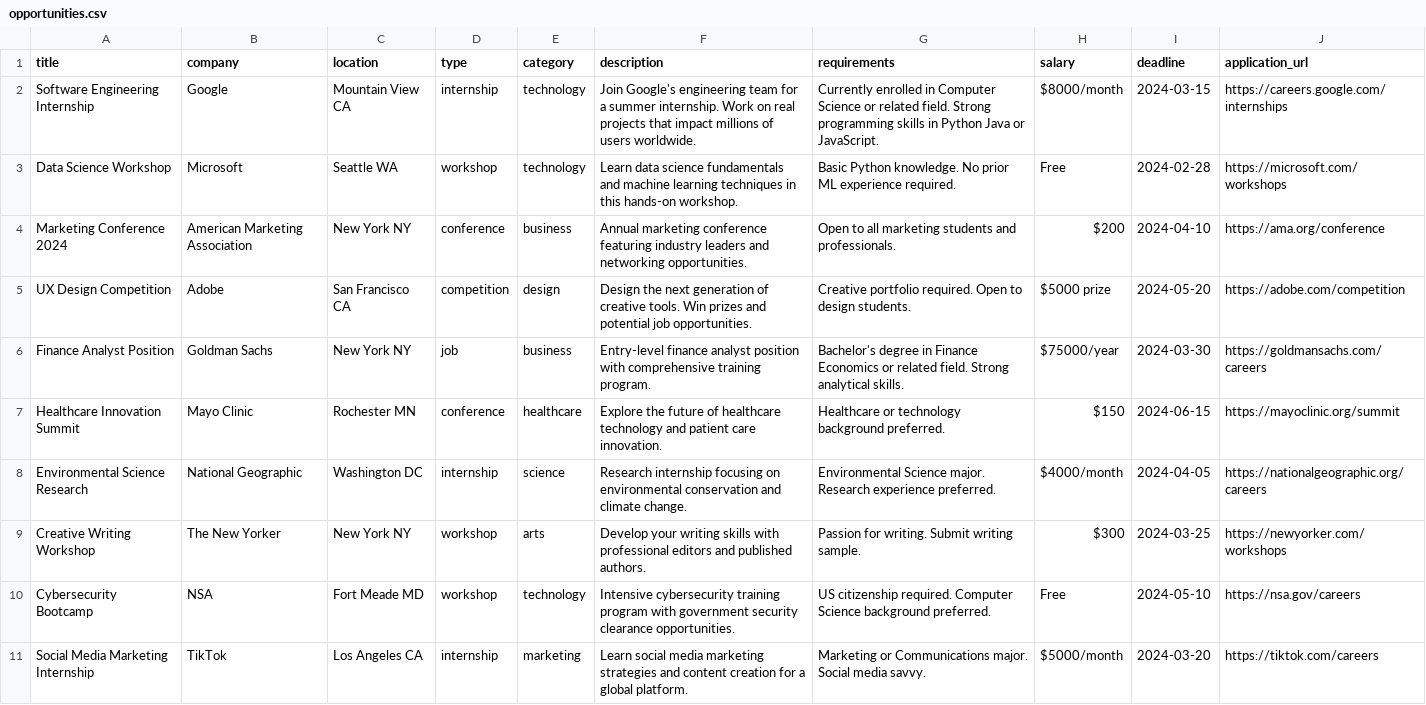
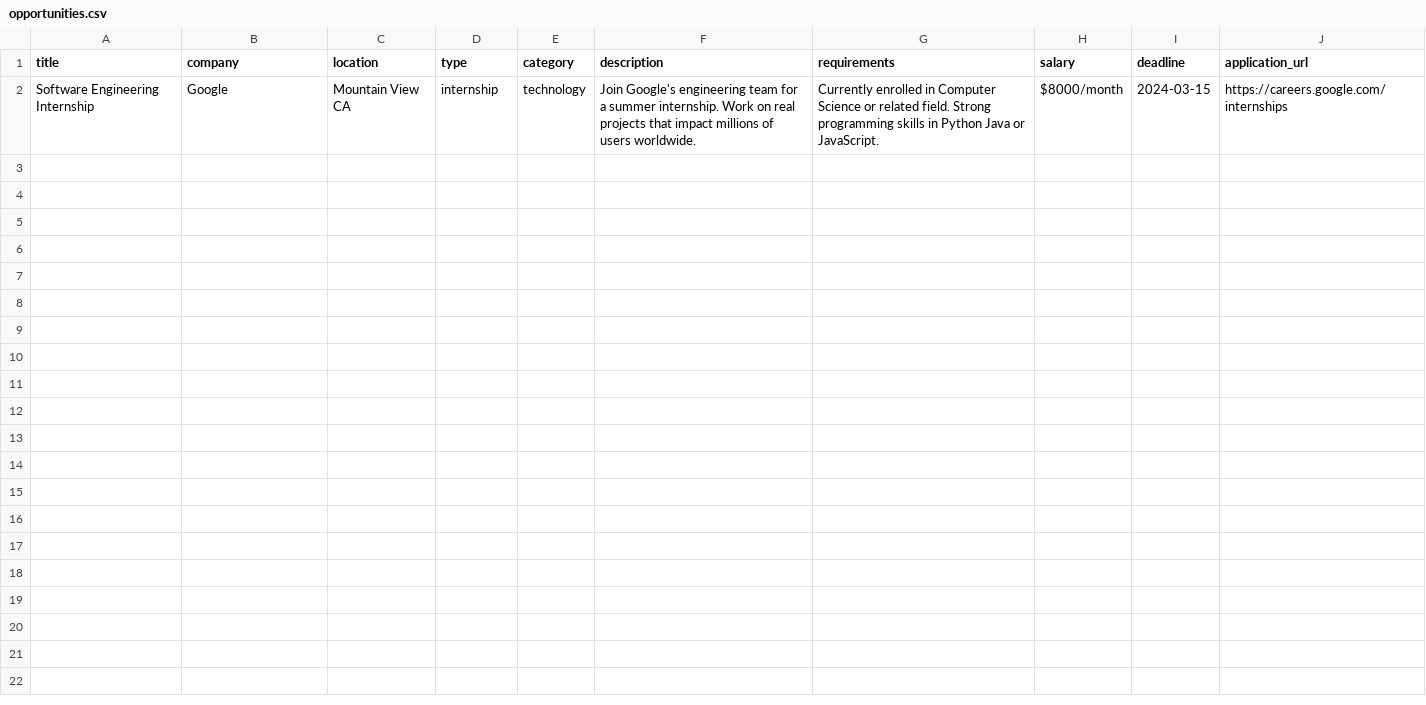
Before and after one commit to Qhelani01/Campus-Climb, a CSV file: backend/data/opportunities.csv, drawn as a sheet; the diff names each change by its address in the sheet, - before the commit and + after, or states it on an @@ line.

Commit message:
Update opportunities CSV data

```diff
--- a/backend/data/opportunities.csv
+++ b/backend/data/opportunities.csv
-row 3: Data Science Workshop | Microsoft | Seattle WA | workshop | technology | Learn data science fundamentals and machine learning techniques in this hands-on workshop. | Basic Python knowledge. No prior ML experience required. | Free | 2024-02-28 | https://microsoft.com/workshops
-row 4: Marketing Conference 2024 | American Marketing Association | New York NY | conference | business | Annual marketing conference featuring industry leaders and networking opportunities. | Open to all marketing students and professionals. | $200 | 2024-04-10 | https://ama.org/conference
-row 5: UX Design Competition | Adobe | San Francisco CA | competition | design | Design the next generation of creative tools. Win prizes and potential job opportunities. | Creative portfolio required. Open to design students. | $5000 prize | 2024-05-20 | https://adobe.com/competition
-row 6: Finance Analyst Position | Goldman Sachs | New York NY | job | business | Entry-level finance analyst position with comprehensive training program. | Bachelor's degree in Finance Economics or related field. Strong analytical skills. | $75000/year | 2024-03-30 | https://goldmansachs.com/careers
-row 7: Healthcare Innovation Summit | Mayo Clinic | Rochester MN | conference | healthcare | Explore the future of healthcare technology and patient care innovation. | Healthcare or technology background preferred. | $150 | 2024-06-15 | https://mayoclinic.org/summit
-row 8: Environmental Science Research | National Geographic | Washington DC | internship | science | Research internship focusing on environmental conservation and climate change. | Environmental Science major. Research experience preferred. | $4000/month | 2024-04-05 | https://nationalgeographic.org/careers
-row 9: Creative Writing Workshop | The New Yorker | New York NY | workshop | arts | Develop your writing skills with professional editors and published authors. | Passion for writing. Submit writing sample. | $300 | 2024-03-25 | https://newyorker.com/workshops
-row 10: Cybersecurity Bootcamp | NSA | Fort Meade MD | workshop | technology | Intensive cybersecurity training program with government security clearance opportunities. | US citizenship required. Computer Science background preferred. | Free | 2024-05-10 | https://nsa.gov/careers
-row 11: Social Media Marketing Internship | TikTok | Los Angeles CA | internship | marketing | Learn social media marketing strategies and content creation for a global platform. | Marketing or Communications major. Social media savvy. | $5000/month | 2024-03-20 | https://tiktok.com/careers
```
